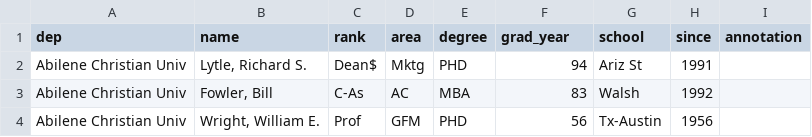
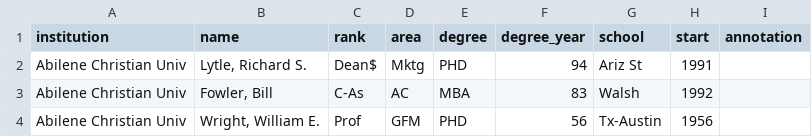
Before and after one commit to Michael-E-Rose/HasselbackFacultyRoster, a CSV file: source_files/A2000-2001.csv, drawn as a sheet; only a part is shown.

Commit message:
Rename columns

```diff
--- a/source_files/A2000-2001.csv
+++ b/source_files/A2000-2001.csv
@@ -1,2 +1,2 @@
-dep,name,rank,area,degree,grad_year,school,since,annotation
+institution,name,rank,area,degree,degree_year,school,start,annotation
 Abilene Christian Univ,"Lytle, Richard S.",Dean$,Mktg,PHD,94,Ariz St,1991,
```
Also changed, not shown: source_files/A2001-2002.csv, source_files/A2003-2004.csv, 10 other files.
